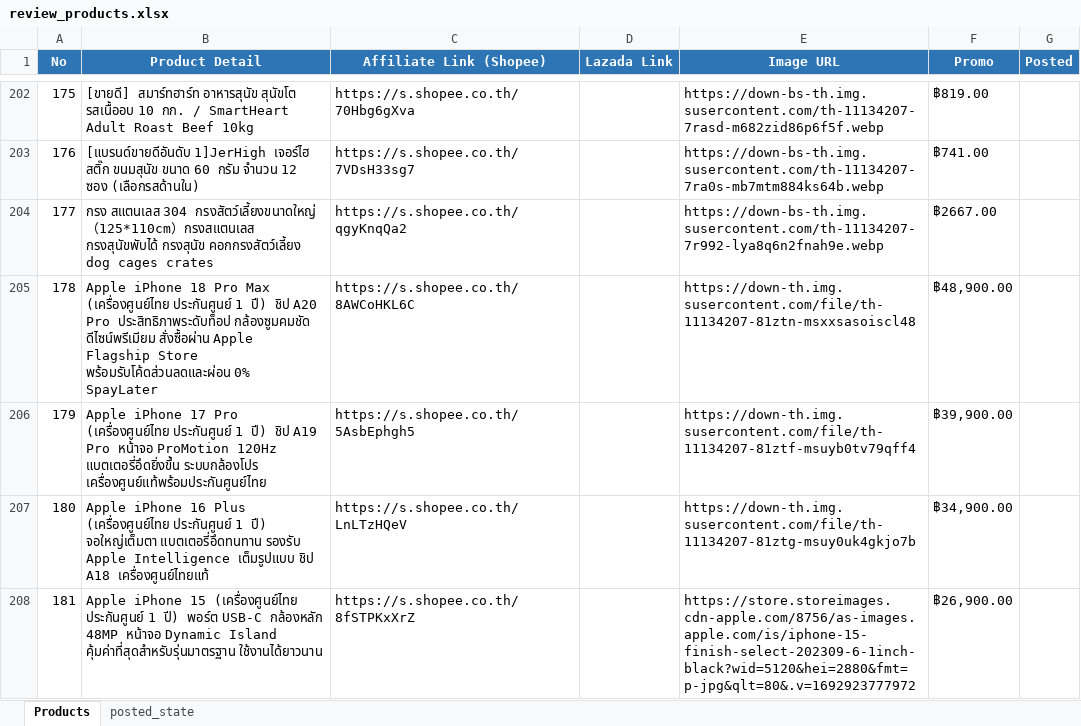
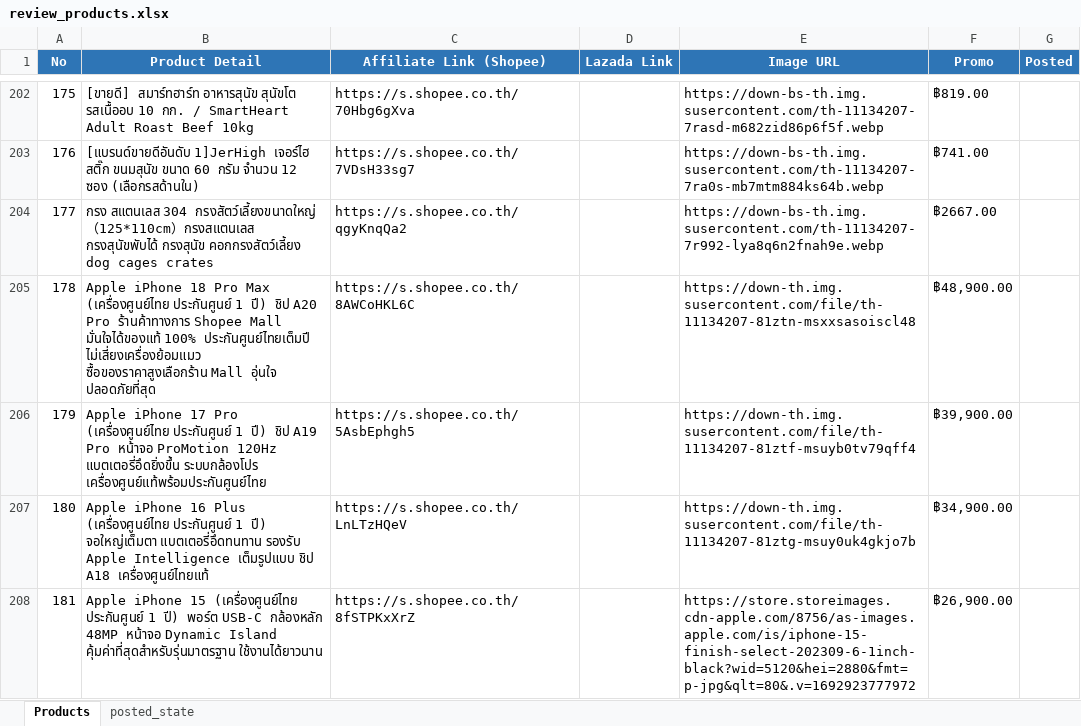
Before and after one commit to tongono-creator/chowchow-facebook-page, an Excel workbook: review_products.xlsx, sheet Products, drawn as a sheet; only a part is shown, gaps mark what is left out; values as stored, in another font and other column widths than the file's, no borders; the diff names each change by its address in the sheet, - before the commit and + after, or states it on an @@ line.

```diff
--- a/review_products.xlsx (sheet Products)
+++ b/review_products.xlsx (sheet Products)
-B205 (Product Detail): …A20 Pro ประสิทธิภาพระดับท็อป กล้องซูมคมชัด ดีไซน์พรีเมียม สั่งซื้อผ่าน Apple Flagship Store พร้อมรับโค้ดส่วนลดและผ่อน 0% SpayLater
+B205 (Product Detail): …A20 Pro ร้านค้าทางการ Shopee Mall มั่นใจได้ของแท้ 100% ประกันศูนย์ไทยเต็มปี ไม่เสี่ยงเครื่องย้อมแมว ซื้อของราคาสูงเลือกร้าน Mall อุ่นใจ ปลอดภัยที่สุด
```
Also changed, not shown: affiliate_products.xlsx, 2 other files.
